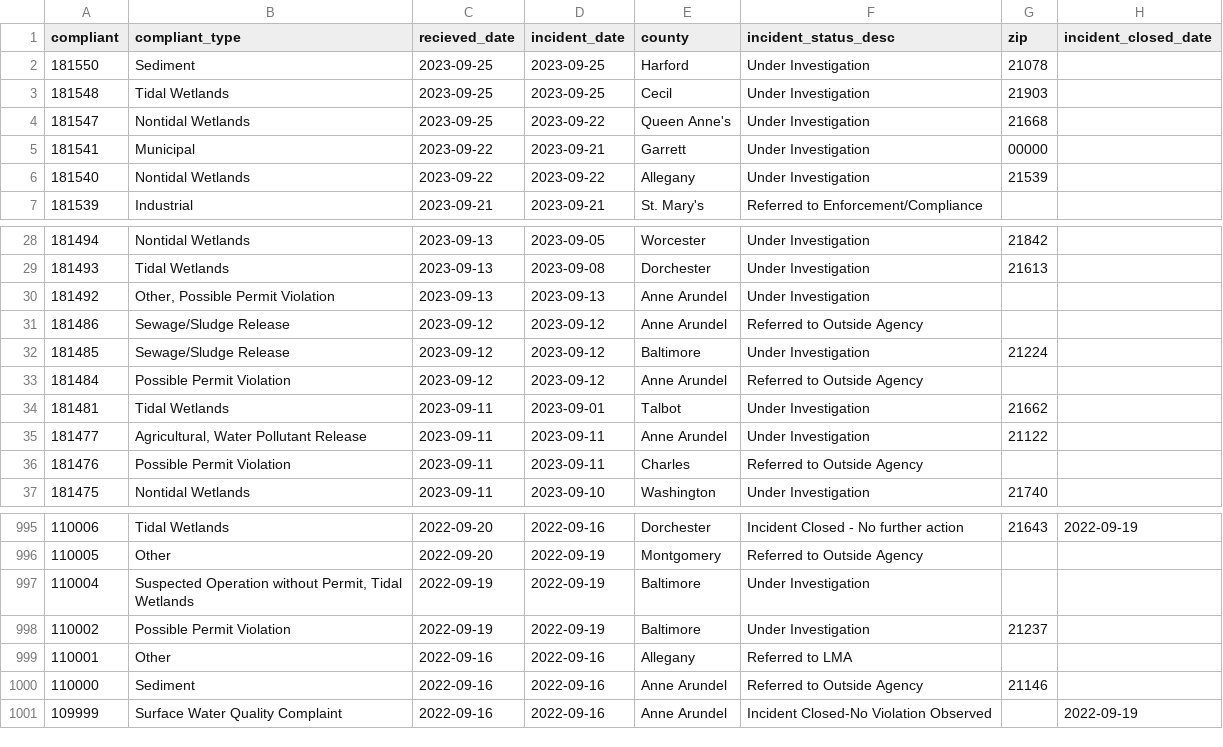
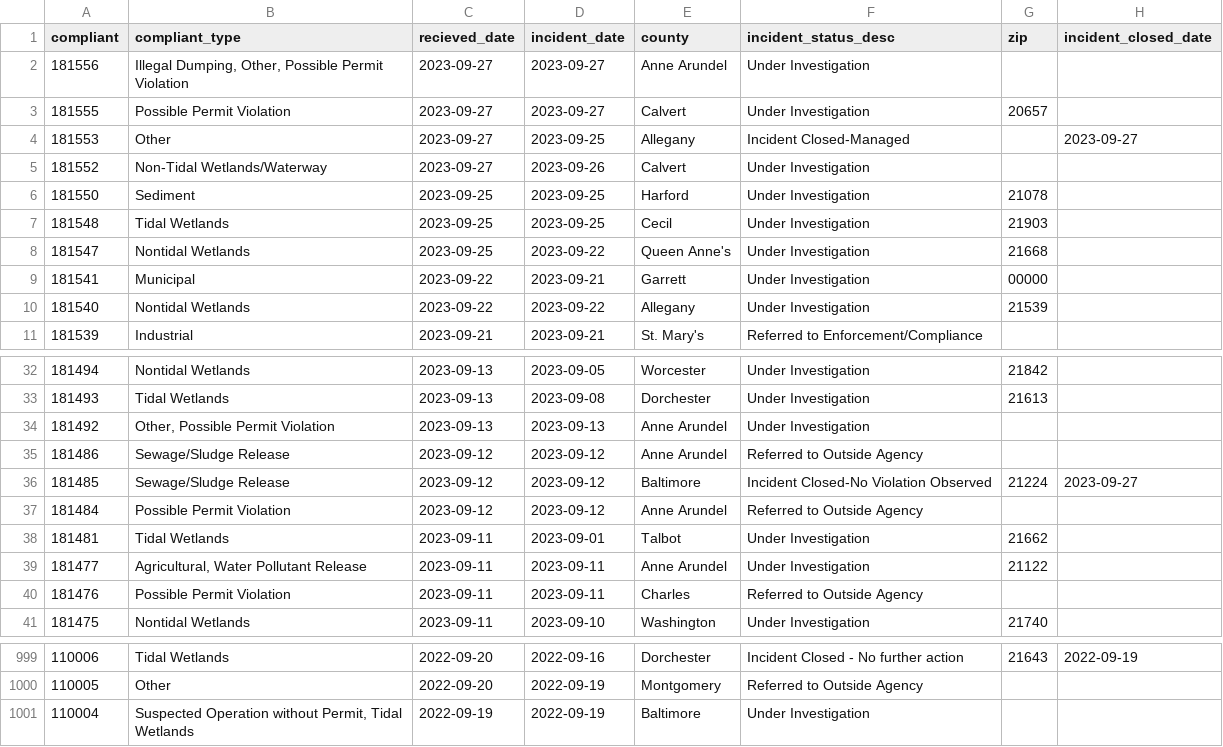
Before and after one commit to amandavhernan/enviro_complaints, a CSV file: complaints_data.csv, drawn as a sheet; only a part is shown, gaps mark what is left out.

Commit message:
new complaints found

```diff
--- a/complaints_data.csv
+++ b/complaints_data.csv
@@ -1,2 +1,6 @@
 compliant,compliant_type,recieved_date,incident_date,county,incident_status_desc,zip,incident_closed_date
+181556,"Illegal Dumping, Other, Possible Permit Violation",2023-09-27,2023-09-27,Anne Arundel,Under Investigation,,
+181555,Possible Permit Violation,2023-09-27,2023-09-27,Calvert,Under Investigation,20657,
+181553,Other,2023-09-27,2023-09-25,Allegany,Incident Closed-Managed,,2023-09-27
+181552,Non-Tidal Wetlands/Waterway,2023-09-27,2023-09-26,Calvert,Under Investigation,,
 181550,Sediment,2023-09-25,2023-09-25,Harford,Under Investigation,21078,
@@ -31,3 +35,3 @@ compliant,compliant_type,recieved_date,incident_date,county,incident_status_desc
 181486,Sewage/Sludge Release,2023-09-12,2023-09-12,Anne Arundel,Referred to Outside Agency,,
-181485,Sewage/Sludge Release,2023-09-12,2023-09-12,Baltimore,Under Investigation,21224,
+181485,Sewage/Sludge Release,2023-09-12,2023-09-12,Baltimore,Incident Closed-No Violation Observed,21224,2023-09-27
 181484,Possible Permit Violation,2023-09-12,2023-09-12,Anne Arundel,Referred to Outside Agency,,
@@ -997,5 +1001 @@ compliant,compliant_type,recieved_date,incident_date,county,incident_status_desc
 110004,"Suspected Operation without Permit, Tidal Wetlands",2022-09-19,2022-09-19,Baltimore,Under Investigation,,
-110002,Possible Permit Violation,2022-09-19,2022-09-19,Baltimore,Under Investigation,21237,
-110001,Other,2022-09-16,2022-09-16,Allegany,Referred to LMA,,
-110000,Sediment,2022-09-16,2022-09-16,Anne Arundel,Referred to Outside Agency,21146,
-109999,Surface Water Quality Complaint,2022-09-16,2022-09-16,Anne Arundel,Incident Closed-No Violation Observed,,2022-09-19
```
Also changed, not shown: 1 other file.
